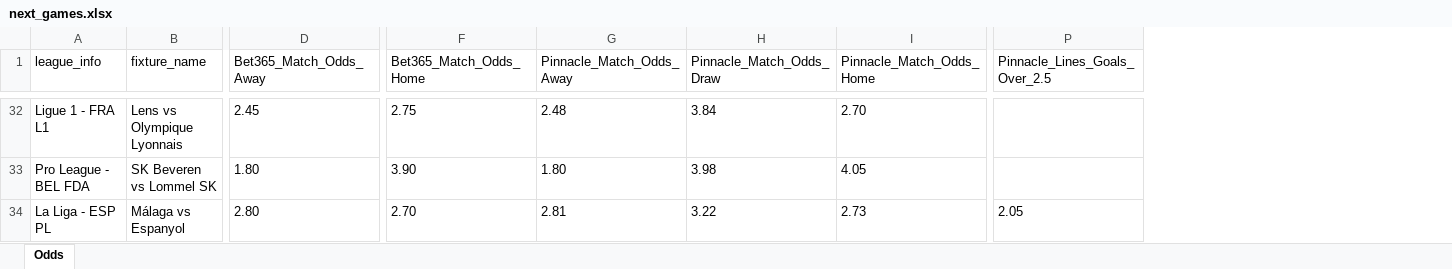
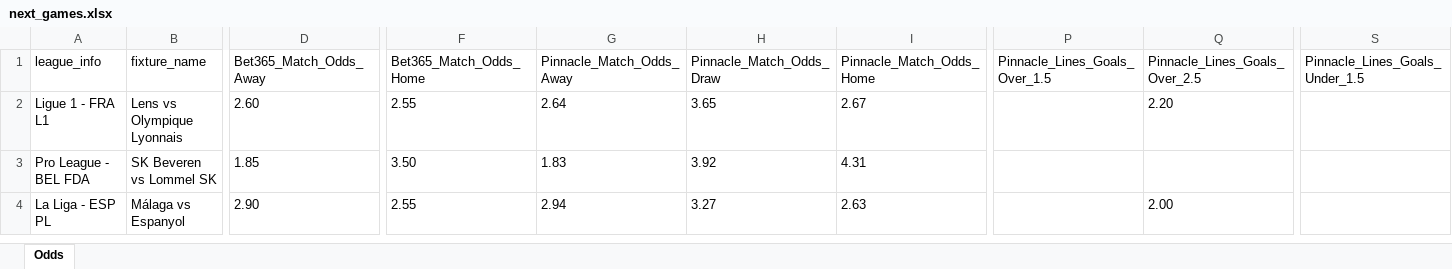
Before and after one commit to aimidas1/pinnacle_bet365_odds_data, an Excel workbook: data/season_2026/next_games/next_games.xlsx, sheet Odds, drawn as a sheet; only a part is shown, gaps mark what is left out; values as stored, in another font and other column widths than the file's, no borders; addresses are those after the commit; the diff covers the shown part only; the diff names each change by its address in the sheet, - before the commit and + after, or states it on an @@ line.

Commit message:
Atualizando data/season_2026/next_games/next_games.xlsx via script

```diff
--- a/data/season_2026/next_games/next_games.xlsx (sheet Odds)
+++ b/data/season_2026/next_games/next_games.xlsx (sheet Odds)
+column P (Pinnacle_Lines_Goals_Over_1.5), empty
+column S (Pinnacle_Lines_Goals_Under_1.5), empty
-D2 (Bet365_Match_Odds_Away): 2.45
+D2 (Bet365_Match_Odds_Away): 2.60
-F2 (Bet365_Match_Odds_Home): 2.75
+F2 (Bet365_Match_Odds_Home): 2.55
-G2 (Pinnacle_Match_Odds_Away): 2.48
+G2 (Pinnacle_Match_Odds_Away): 2.64
-H2 (Pinnacle_Match_Odds_Draw): 3.84
+H2 (Pinnacle_Match_Odds_Draw): 3.65
-I2 (Pinnacle_Match_Odds_Home): 2.70
+I2 (Pinnacle_Match_Odds_Home): 2.67
-Q2 (Pinnacle_Lines_Goals_Over_2.5): (empty)
+Q2 (Pinnacle_Lines_Goals_Over_2.5): 2.20
-D3 (Bet365_Match_Odds_Away): 1.80
+D3 (Bet365_Match_Odds_Away): 1.85
-F3 (Bet365_Match_Odds_Home): 3.90
+F3 (Bet365_Match_Odds_Home): 3.50
-G3 (Pinnacle_Match_Odds_Away): 1.80
+G3 (Pinnacle_Match_Odds_Away): 1.83
-H3 (Pinnacle_Match_Odds_Draw): 3.98
+H3 (Pinnacle_Match_Odds_Draw): 3.92
-I3 (Pinnacle_Match_Odds_Home): 4.05
+I3 (Pinnacle_Match_Odds_Home): 4.31
-D4 (Bet365_Match_Odds_Away): 2.80
+D4 (Bet365_Match_Odds_Away): 2.90
-F4 (Bet365_Match_Odds_Home): 2.70
+F4 (Bet365_Match_Odds_Home): 2.55
-G4 (Pinnacle_Match_Odds_Away): 2.81
+G4 (Pinnacle_Match_Odds_Away): 2.94
-H4 (Pinnacle_Match_Odds_Draw): 3.22
+H4 (Pinnacle_Match_Odds_Draw): 3.27
-I4 (Pinnacle_Match_Odds_Home): 2.73
+I4 (Pinnacle_Match_Odds_Home): 2.63
-Q4 (Pinnacle_Lines_Goals_Over_2.5): 2.05
+Q4 (Pinnacle_Lines_Goals_Over_2.5): 2.00
```
Also changed, not shown: 23 added rows, 30 removed rows and 974 edited cells elsewhere in this sheet.
